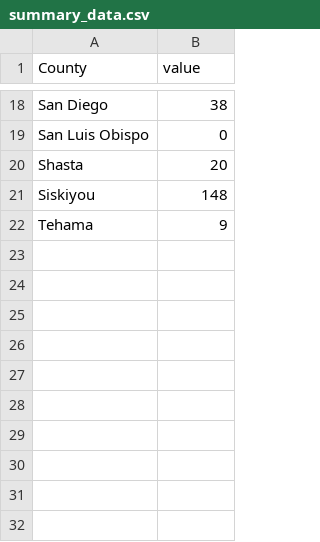
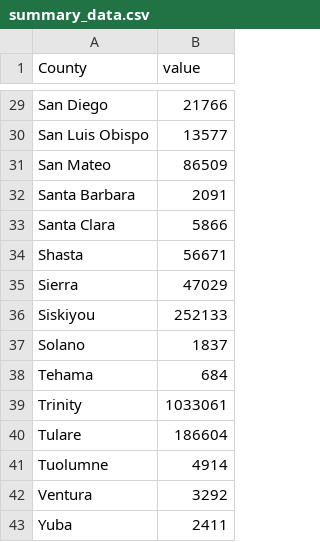
Before and after one commit to LegallyNotBlonde/Fire-Analysis, a CSV file: MapVisualizations/summary_data.csv, drawn as a sheet; only a part is shown, gaps mark what is left out; addresses are those after the commit; the diff covers the shown part only; the diff names each change by its address in the sheet, - before the commit and + after, or states it on an @@ line.

Commit message:
Combined Visualizations

```diff
--- a/MapVisualizations/summary_data.csv
+++ b/MapVisualizations/summary_data.csv
-B29 (value): 38
+B29 (value): 21766
-B30 (value): 0
+B30 (value): 13577
+row 31: San Mateo | 86509
+row 32: Santa Barbara | 2091
+row 33: Santa Clara | 5866
-B34 (value): 20
+B34 (value): 56671
+row 35: Sierra | 47029
-B36 (value): 148
+B36 (value): 252133
+row 37: Solano | 1837
-B38 (value): 9
+B38 (value): 684
+row 39: Trinity | 1033061
+row 40: Tulare | 186604
+row 41: Tuolumne | 4914
+row 42: Ventura | 3292
+row 43: Yuba | 2411
```
Also changed, not shown: 16 added rows, 5 removed rows and 11 edited cells elsewhere in this file, 22 other files.
